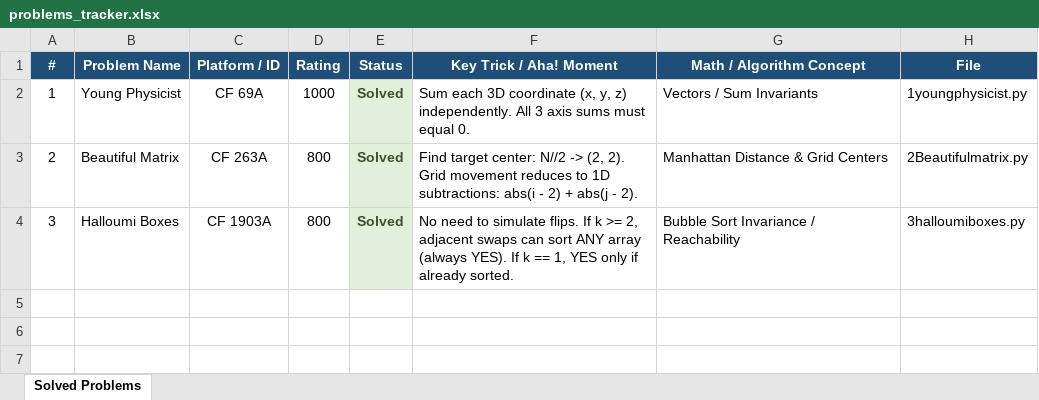
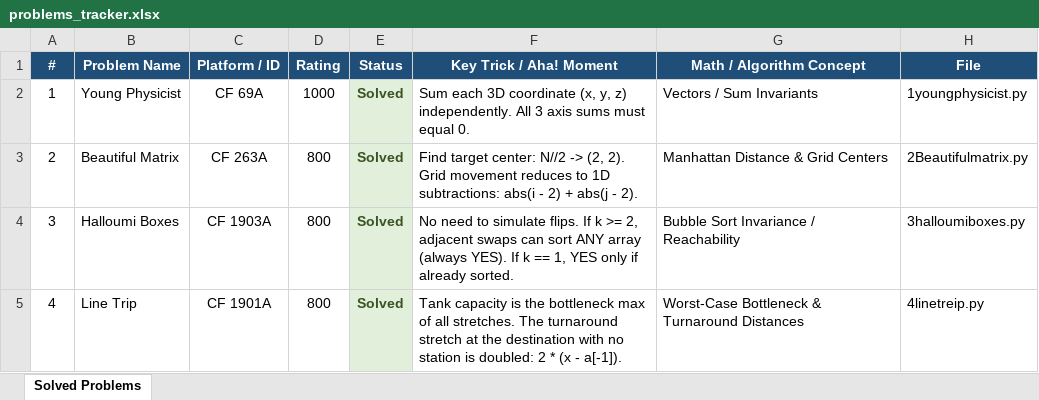
Before and after one commit to Kriwad/codeforces-, an Excel workbook: problems_tracker.xlsx, sheet Solved Problems, drawn as a sheet; values as stored, in another font and other column widths than the file's, no borders; the diff names each change by its address in the sheet, - before the commit and + after, or states it on an @@ line.

Commit message:
feat(cf): solve CF 1901A Line Trip and update tracker and maths doc

```diff
--- a/problems_tracker.xlsx (sheet Solved Problems)
+++ b/problems_tracker.xlsx (sheet Solved Problems)
+row 5: 4 | Line Trip | CF 1901A | 800 | Solved | Tank capacity is the bottleneck max of all stretches. The turnaround stretch at the destination with no station is doubled: 2 * (x - a[-1]). | Worst-Case Bottleneck & Turnaround Distances | 4linetreip.py
```
Also changed, not shown: 3 other files.
